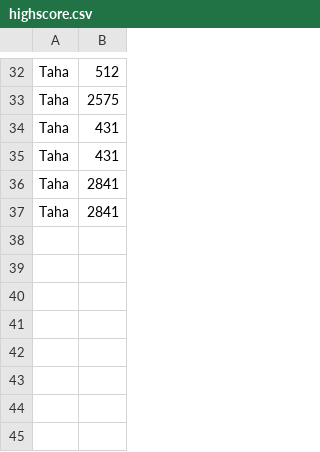
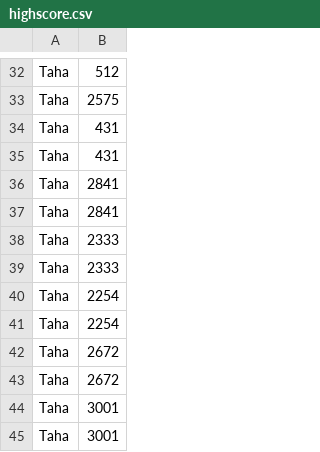
Before and after one commit to TahaZahid05/Tetris, a CSV file: oop project/highscore.csv, drawn as a sheet; only a part is shown, gaps mark what is left out; the diff names each change by its address in the sheet, - before the commit and + after, or states it on an @@ line.

```diff
--- a/oop project/highscore.csv
+++ b/oop project/highscore.csv
+row 38: Taha | 2333
+row 39: Taha | 2333
+row 40: Taha | 2254
+row 41: Taha | 2254
+row 42: Taha | 2672
+row 43: Taha | 2672
+row 44: Taha | 3001
+row 45: Taha | 3001
```
Also changed, not shown: 4 other files.
